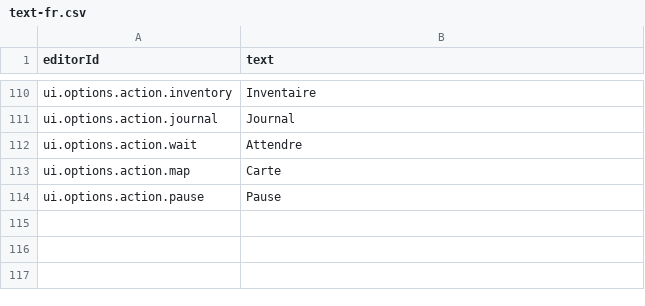
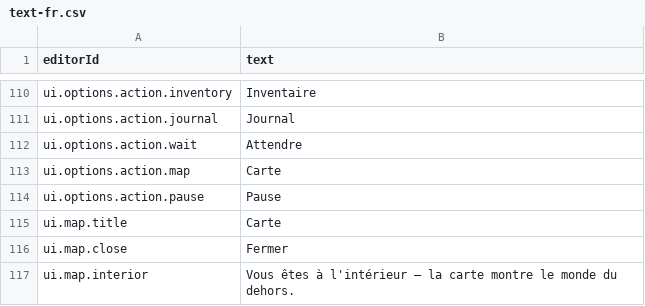
Before and after one commit to Gaetz/meadows, a CSV file: game/data/base/text-fr.csv, drawn as a sheet; only a part is shown, gaps mark what is left out.

```diff
--- a/game/data/base/text-fr.csv
+++ b/game/data/base/text-fr.csv
@@ -114 +114,4 @@ ui.options.action.map,Carte
 ui.options.action.pause,Pause
+ui.map.title,Carte
+ui.map.close,Fermer
+ui.map.interior,Vous êtes à l'intérieur — la carte montre le monde du dehors.
```
Also changed, not shown: game/data/base/text-en.csv, 15 other files.
